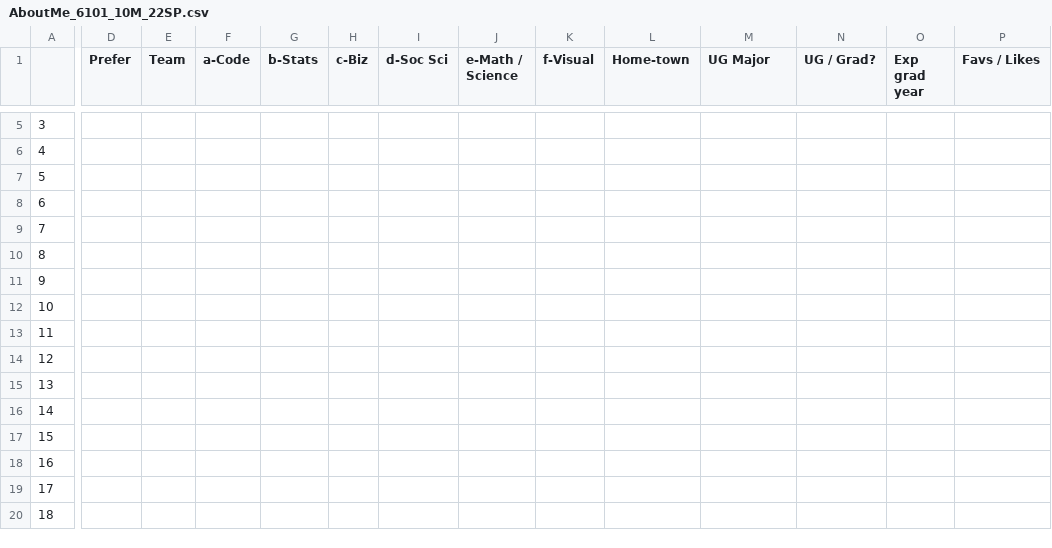
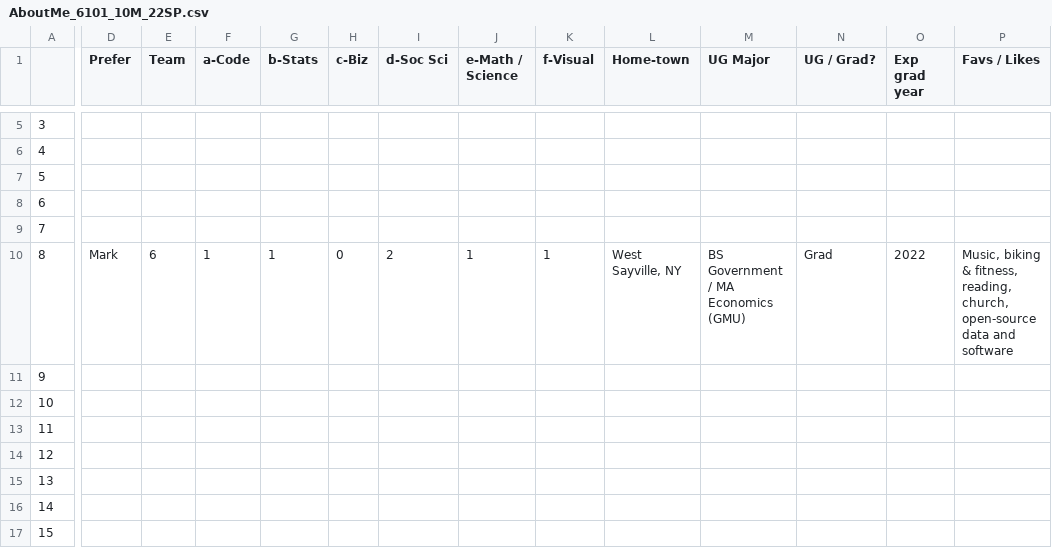
Before and after one commit to rajkumarcm/Data-Science, a CSV file: Mod1/Week01_Intro/AboutMe_6101_10M_22SP.csv, drawn as a sheet; only a part is shown, gaps mark what is left out; the shorter side is filled out with more unchanged rows; the diff covers the shown part only; the diff names each change by its address in the sheet, - before the commit and + after, or states it on an @@ line.

Commit message:
Update AboutMe_6101_10M_22SP.csv

```diff
--- a/Mod1/Week01_Intro/AboutMe_6101_10M_22SP.csv
+++ b/Mod1/Week01_Intro/AboutMe_6101_10M_22SP.csv
-D10 (Prefer): (empty)
+D10 (Prefer): Mark
-E10 (Team): (empty)
+E10 (Team): 6
-F10 (a-Code): (empty)
+F10 (a-Code): 1
-G10 (b-Stats): (empty)
+G10 (b-Stats): 1
-H10 (c-Biz): (empty)
+H10 (c-Biz): 0
-I10 (d-Soc Sci): (empty)
+I10 (d-Soc Sci): 2
-J10 (e-Math / Science): (empty)
+J10 (e-Math / Science): 1
-K10 (f-Visual): (empty)
+K10 (f-Visual): 1
-L10 (Home-town): (empty)
+L10 (Home-town): West Sayville, NY
-M10 (UG Major): (empty)
+M10 (UG Major): BS Government / MA Economics (GMU)
-N10 (UG / Grad?): (empty)
+N10 (UG / Grad?): Grad
-O10 (Exp grad year): (empty)
+O10 (Exp grad year): 2022
-P10 (Favs / Likes): (empty)
+P10 (Favs / Likes): Music, biking & fitness, reading, church, open-source data and software
```
Also changed, not shown: 2 edited cells elsewhere in this file.
